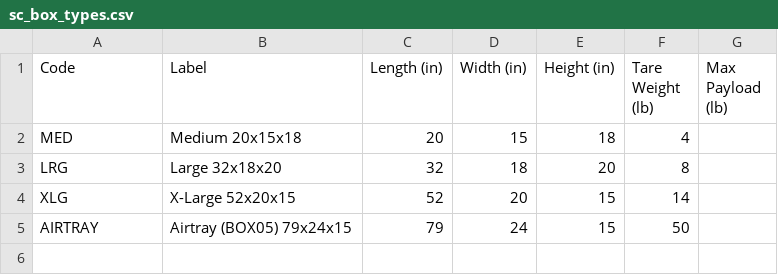
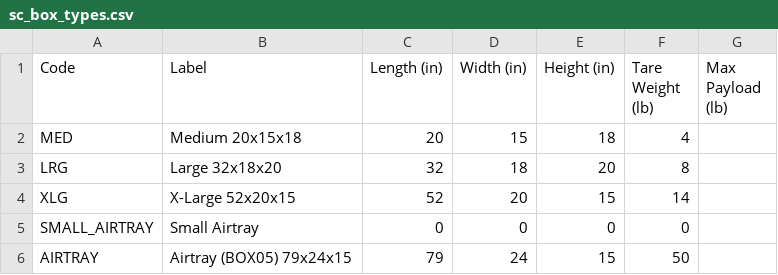
Before and after one commit to kdnye/QUOTES, a CSV file: rates/science_care/sc_box_types.csv, drawn as a sheet.

```diff
--- a/rates/science_care/sc_box_types.csv
+++ b/rates/science_care/sc_box_types.csv
@@ -4,2 +4,3 @@ LRG,Large 32x18x20,32,18,20,8,
 XLG,X-Large 52x20x15,52,20,15,14,
+SMALL_AIRTRAY,Small Airtray,0,0,0,0,
 AIRTRAY,Airtray (BOX05) 79x24x15,79,24,15,50,
```
Also changed, not shown: rates/science_care/sc_tissue_codes.csv, 13 other files.
